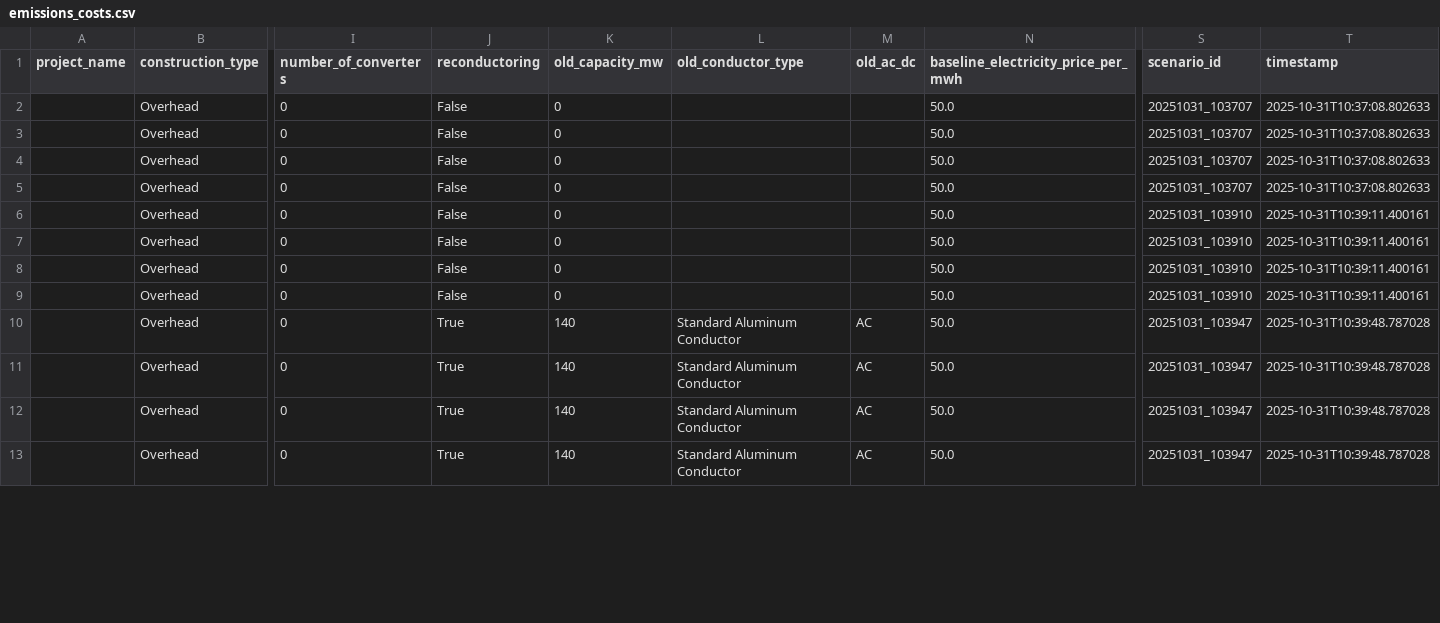
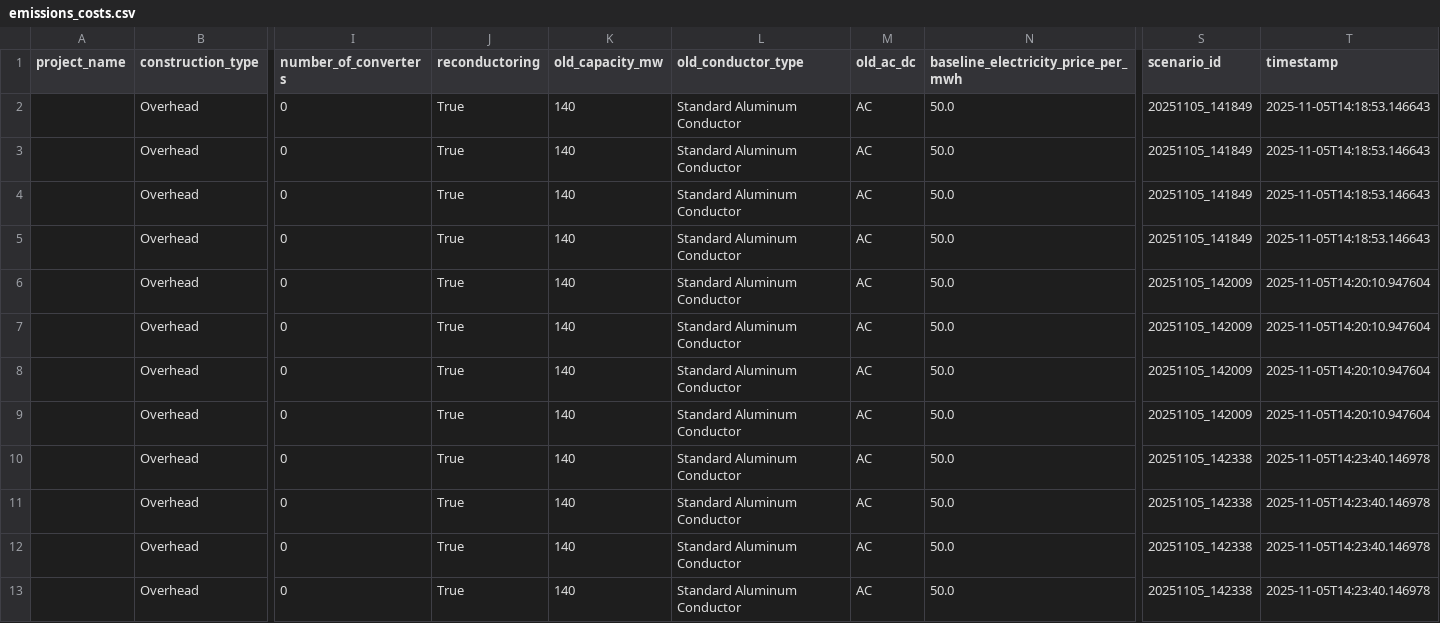
Before and after one commit to AndrewIgdal17/FORGE, a CSV file: outputs/emissions_costs.csv, drawn as a sheet; only a part is shown, gaps mark what is left out; the diff covers the shown part only; the diff names each change by its address in the sheet, - before the commit and + after, or states it on an @@ line.

```diff
--- a/outputs/emissions_costs.csv
+++ b/outputs/emissions_costs.csv
-J2:J9 (reconductoring): False
+J2:J9 (reconductoring): True
-K2:K9 (old_capacity_mw): 0
+K2:K9 (old_capacity_mw): 140
-L2:L9 (old_conductor_type): (empty)
+L2:L9 (old_conductor_type): Standard Aluminum Conductor
-M2:M9 (old_ac_dc): (empty)
+M2:M9 (old_ac_dc): AC
-S2:S5 (scenario_id): 20251031_103707
+S2:S5 (scenario_id): 20251105_141849
-T2:T5 (timestamp): 2025-10-31T10:37:08.802633
+T2:T5 (timestamp): 2025-11-05T14:18:53.146643
-S6:S9 (scenario_id): 20251031_103910
+S6:S9 (scenario_id): 20251105_142009
-T6:T9 (timestamp): 2025-10-31T10:39:11.400161
+T6:T9 (timestamp): 2025-11-05T14:20:10.947604
-S10:S13 (scenario_id): 20251031_103947
+S10:S13 (scenario_id): 20251105_142338
-T10:T13 (timestamp): 2025-10-31T10:39:48.787028
+T10:T13 (timestamp): 2025-11-05T14:23:40.146978
```
Also changed, not shown: 4 added rows and 16 edited cells elsewhere in this file, outputs/batch_summary.csv, outputs/congestion_curtailment.csv, 11 other files.
